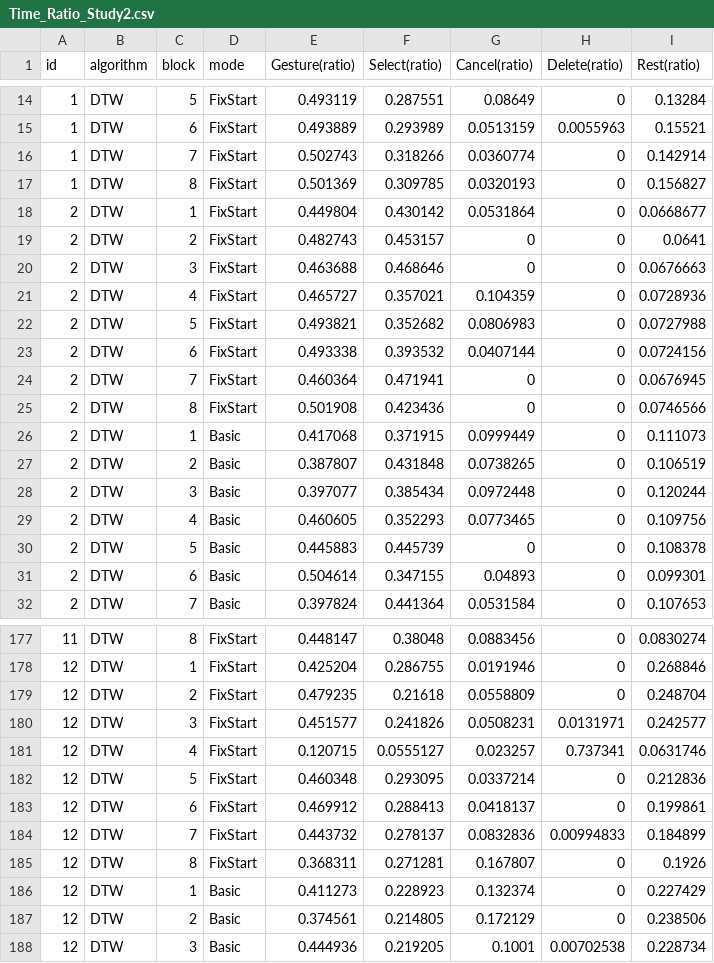
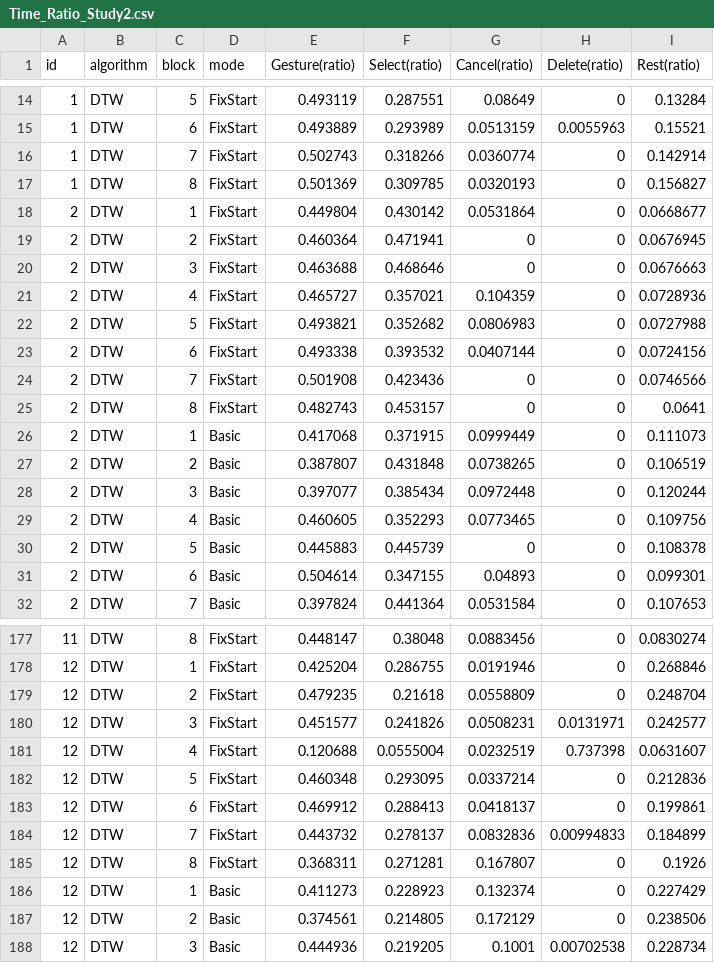
Before and after one commit to coolyangzc/IndirectGestureKeyboard_UserStudy, a CSV file: Study4/res/Time_Ratio_Study2.csv, drawn as a sheet; only a part is shown, gaps mark what is left out.

```diff
--- a/Study4/res/Time_Ratio_Study2.csv
+++ b/Study4/res/Time_Ratio_Study2.csv
@@ -18,3 +18,3 @@ id,algorithm,block,mode,Gesture(ratio),Select(ratio),Cancel(ratio),Delete(ratio)
 2,DTW,1,FixStart,0.449804,0.430142,0.0531864,0,0.0668677
-2,DTW,2,FixStart,0.482743,0.453157,0,0,0.0641
+2,DTW,2,FixStart,0.460364,0.471941,0,0,0.0676945
 2,DTW,3,FixStart,0.463688,0.468646,0,0,0.0676663
@@ -23,4 +23,4 @@ id,algorithm,block,mode,Gesture(ratio),Select(ratio),Cancel(ratio),Delete(ratio)
 2,DTW,6,FixStart,0.493338,0.393532,0.0407144,0,0.0724156
-2,DTW,7,FixStart,0.460364,0.471941,0,0,0.0676945
-2,DTW,8,FixStart,0.501908,0.423436,0,0,0.0746566
+2,DTW,7,FixStart,0.501908,0.423436,0,0,0.0746566
+2,DTW,8,FixStart,0.482743,0.453157,0,0,0.0641
 2,DTW,1,Basic,0.417068,0.371915,0.0999449,0,0.111073
@@ -180,3 +180,3 @@ id,algorithm,block,mode,Gesture(ratio),Select(ratio),Cancel(ratio),Delete(ratio)
 12,DTW,3,FixStart,0.451577,0.241826,0.0508231,0.0131971,0.242577
-12,DTW,4,FixStart,0.120715,0.0555127,0.023257,0.737341,0.0631746
+12,DTW,4,FixStart,0.120688,0.0555004,0.0232519,0.737398,0.0631607
 12,DTW,5,FixStart,0.460348,0.293095,0.0337214,0,0.212836
```
Also changed, not shown: Study4/questionnaire/Questionnaire_Study2_Data.csv, Study4/res/Candidates_Study2.csv, 27 other files.
